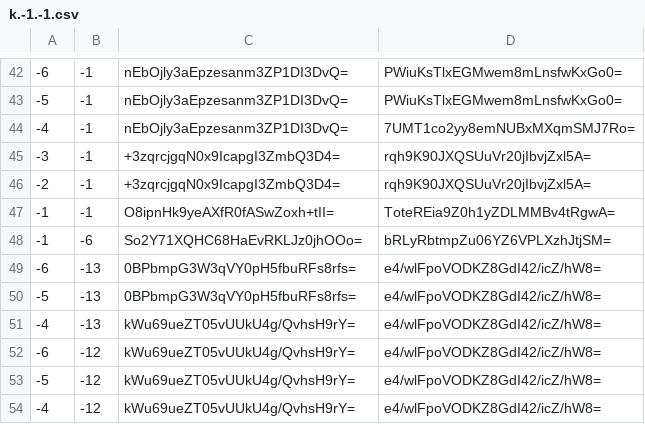
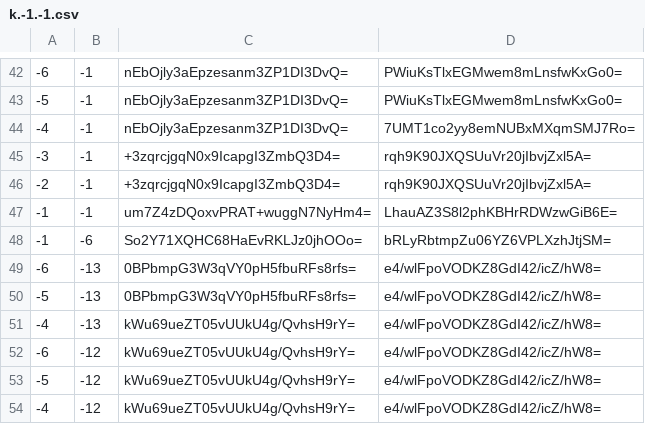
Before and after one commit to mochimochiomochi/mochicraftmap2, a CSV file: end/tiles/zoom.-1/metadata/k.-1.-1.csv, drawn as a sheet; only a part is shown, gaps mark what is left out.

```diff
--- a/end/tiles/zoom.-1/metadata/k.-1.-1.csv
+++ b/end/tiles/zoom.-1/metadata/k.-1.-1.csv
@@ -46,3 +46,3 @@
 -2,-1,+3zqrcjgqN0x9IcapgI3ZmbQ3D4=,rqh9K90JXQSUuVr20jIbvjZxl5A=
--1,-1,O8ipnHk9yeAXfR0fASwZoxh+tII=,ToteREia9Z0h1yZDLMMBv4tRgwA=
+-1,-1,um7Z4zDQoxvPRAT+wuggN7NyHm4=,LhauAZ3S8l2phKBHrRDWzwGiB6E=
 -1,-6,So2Y71XQHC68HaEvRKLJz0jhOOo=,bRLyRbtmpZu06YZ6VPLXzhJtjSM=
```
Also changed, not shown: end/tiles/zoom.-1/metadata/k.-1.0.csv, end/tiles/zoom.-1/metadata/k.0.-1.csv, 53 other files.
